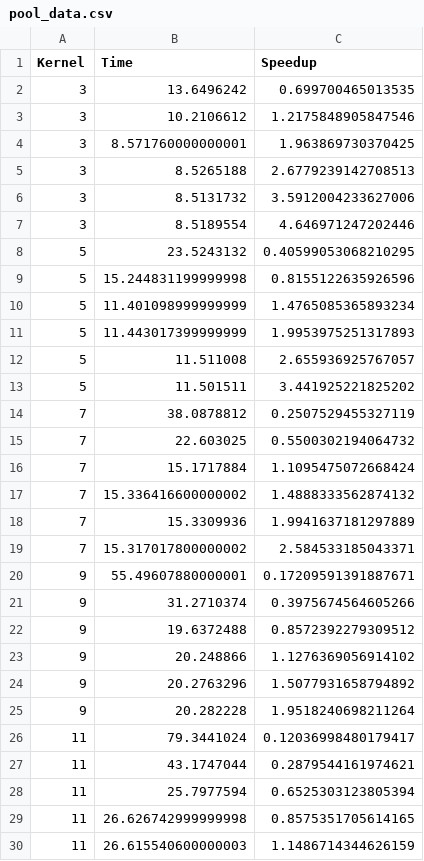
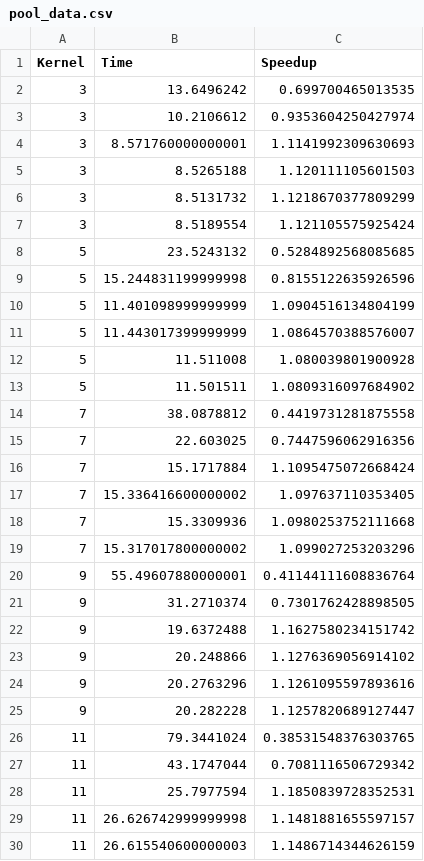
Before and after one commit to fstovarr/ParallelComputingLabs, a CSV file: Results/4k/pool_data.csv, drawn as a sheet; only a part is shown; the diff covers the shown part only.

```diff
--- a/Results/4k/pool_data.csv
+++ b/Results/4k/pool_data.csv
@@ -2,29 +2,29 @@ Kernel,Time,Speedup
 3,13.6496242,0.699700465013535
-3,10.2106612,1.2175848905847546
-3,8.571760000000001,1.963869730370425
-3,8.5265188,2.6779239142708513
-3,8.5131732,3.5912004233627006
-3,8.5189554,4.646971247202446
-5,23.5243132,0.40599053068210295
+3,10.2106612,0.9353604250427974
+3,8.571760000000001,1.1141992309630693
+3,8.5265188,1.120111105601503
+3,8.5131732,1.1218670377809299
+3,8.5189554,1.121105575925424
+5,23.5243132,0.5284892568085685
 5,15.244831199999998,0.8155122635926596
-5,11.401098999999999,1.4765085365893234
-5,11.443017399999999,1.9953975251317893
-5,11.511008,2.655936925767057
-5,11.501511,3.441925221825202
-7,38.0878812,0.2507529455327119
-7,22.603025,0.5500302194064732
+5,11.401098999999999,1.0904516134804199
+5,11.443017399999999,1.0864570388576007
+5,11.511008,1.080039801900928
+5,11.501511,1.0809316097684902
+7,38.0878812,0.4419731281875558
+7,22.603025,0.7447596062916356
 7,15.1717884,1.1095475072668424
-7,15.336416600000002,1.4888333562874132
-7,15.3309936,1.9941637181297889
-7,15.317017800000002,2.584533185043371
-9,55.49607880000001,0.17209591391887671
-9,31.2710374,0.3975674564605266
-9,19.6372488,0.8572392279309512
+7,15.336416600000002,1.097637110353405
+7,15.3309936,1.0980253752111668
+7,15.317017800000002,1.099027253203296
+9,55.49607880000001,0.41144111608836764
+9,31.2710374,0.7301762428898505
+9,19.6372488,1.1627580234151742
 9,20.248866,1.1276369056914102
-9,20.2763296,1.5077931658794892
-9,20.282228,1.9518240698211264
-11,79.3441024,0.12036998480179417
-11,43.1747044,0.2879544161974621
-11,25.7977594,0.6525303123805394
-11,26.626742999999998,0.8575351705614165
+9,20.2763296,1.1261095597893616
+9,20.282228,1.1257820689127447
+11,79.3441024,0.38531548376303765
+11,43.1747044,0.7081116506729342
+11,25.7977594,1.1850839728352531
+11,26.626742999999998,1.1481881655597157
 11,26.615540600000003,1.1486714344626159
```
Also changed, not shown: 12 edited cells elsewhere in this file, Results/1080p/cyclic_data.csv, Results/1080p/pool_data.csv, 19 other files.
